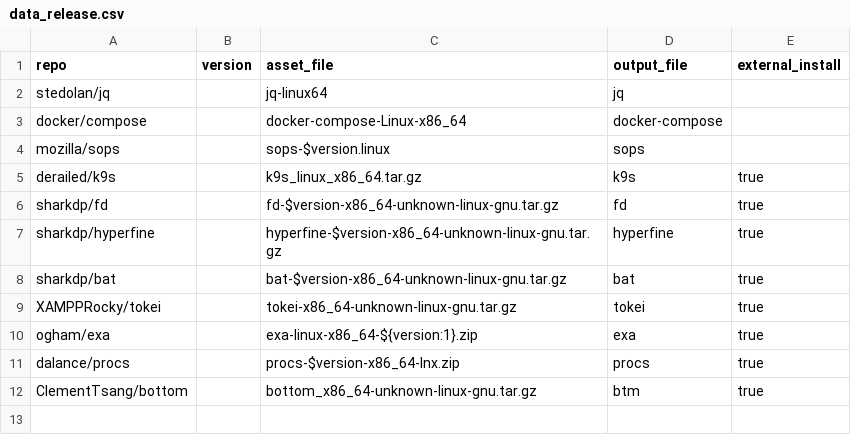
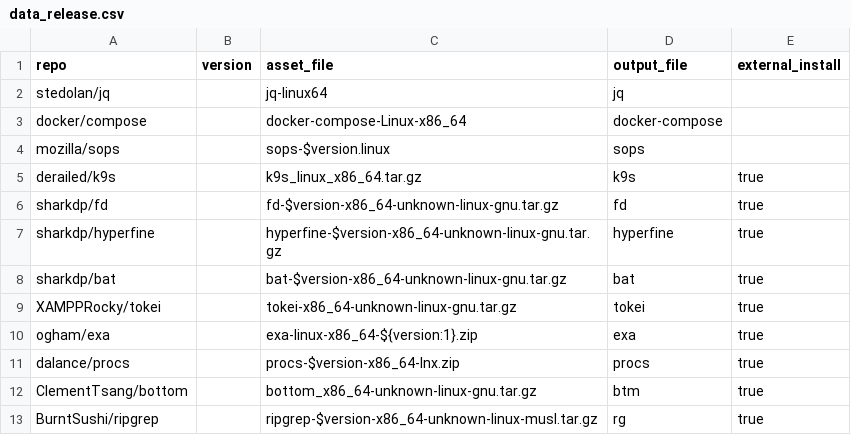
Before and after one commit to dynamotn/script-collection, a CSV file: data_release.csv, drawn as a sheet; the diff names each change by its address in the sheet, - before the commit and + after, or states it on an @@ line.

Commit message:
Add ripgrep to grep faster

```diff
--- a/data_release.csv
+++ b/data_release.csv
+row 13: BurntSushi/ripgrep |  | ripgrep-$version-x86_64-unknown-linux-musl.tar.gz | rg | true
```
Also changed, not shown: 2 other files.
